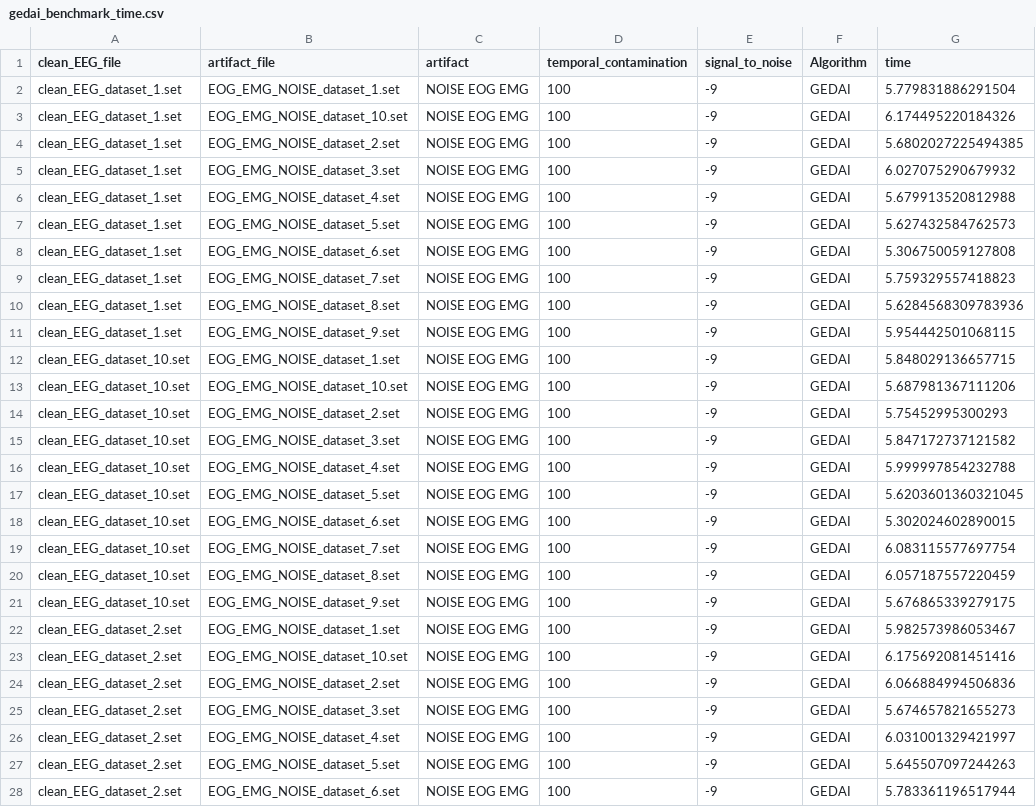
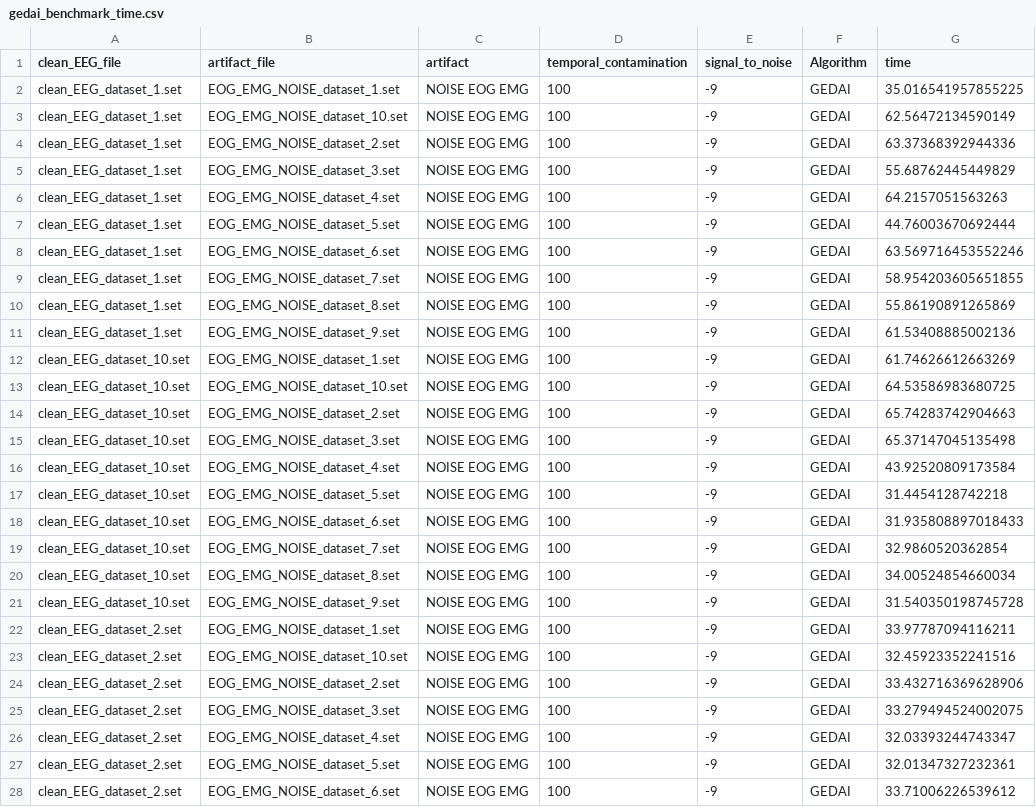
Before and after one commit to neurotuning/gedai, a CSV file: gedai_benchmark_time.csv, drawn as a sheet; only a part is shown; the diff covers the shown part only.

```diff
--- a/gedai_benchmark_time.csv
+++ b/gedai_benchmark_time.csv
@@ -1,28 +1,28 @@
 clean_EEG_file,artifact_file,artifact,temporal_contamination,signal_to_noise,Algorithm,time
-clean_EEG_dataset_1.set,EOG_EMG_NOISE_dataset_1.set,NOISE EOG EMG,100,-9,GEDAI,5.779831886291504
-clean_EEG_dataset_1.set,EOG_EMG_NOISE_dataset_10.set,NOISE EOG EMG,100,-9,GEDAI,6.174495220184326
-clean_EEG_dataset_1.set,EOG_EMG_NOISE_dataset_2.set,NOISE EOG EMG,100,-9,GEDAI,5.6802027225494385
-clean_EEG_dataset_1.set,EOG_EMG_NOISE_dataset_3.set,NOISE EOG EMG,100,-9,GEDAI,6.027075290679932
-clean_EEG_dataset_1.set,EOG_EMG_NOISE_dataset_4.set,NOISE EOG EMG,100,-9,GEDAI,5.679913520812988
-clean_EEG_dataset_1.set,EOG_EMG_NOISE_dataset_5.set,NOISE EOG EMG,100,-9,GEDAI,5.627432584762573
-clean_EEG_dataset_1.set,EOG_EMG_NOISE_dataset_6.set,NOISE EOG EMG,100,-9,GEDAI,5.306750059127808
-clean_EEG_dataset_1.set,EOG_EMG_NOISE_dataset_7.set,NOISE EOG EMG,100,-9,GEDAI,5.759329557418823
-clean_EEG_dataset_1.set,EOG_EMG_NOISE_dataset_8.set,NOISE EOG EMG,100,-9,GEDAI,5.6284568309783936
-clean_EEG_dataset_1.set,EOG_EMG_NOISE_dataset_9.set,NOISE EOG EMG,100,-9,GEDAI,5.954442501068115
-clean_EEG_dataset_10.set,EOG_EMG_NOISE_dataset_1.set,NOISE EOG EMG,100,-9,GEDAI,5.848029136657715
-clean_EEG_dataset_10.set,EOG_EMG_NOISE_dataset_10.set,NOISE EOG EMG,100,-9,GEDAI,5.687981367111206
-clean_EEG_dataset_10.set,EOG_EMG_NOISE_dataset_2.set,NOISE EOG EMG,100,-9,GEDAI,5.75452995300293
-clean_EEG_dataset_10.set,EOG_EMG_NOISE_dataset_3.set,NOISE EOG EMG,100,-9,GEDAI,5.847172737121582
-clean_EEG_dataset_10.set,EOG_EMG_NOISE_dataset_4.set,NOISE EOG EMG,100,-9,GEDAI,5.999997854232788
-clean_EEG_dataset_10.set,EOG_EMG_NOISE_dataset_5.set,NOISE EOG EMG,100,-9,GEDAI,5.6203601360321045
-clean_EEG_dataset_10.set,EOG_EMG_NOISE_dataset_6.set,NOISE EOG EMG,100,-9,GEDAI,5.302024602890015
-clean_EEG_dataset_10.set,EOG_EMG_NOISE_dataset_7.set,NOISE EOG EMG,100,-9,GEDAI,6.083115577697754
-clean_EEG_dataset_10.set,EOG_EMG_NOISE_dataset_8.set,NOISE EOG EMG,100,-9,GEDAI,6.057187557220459
-clean_EEG_dataset_10.set,EOG_EMG_NOISE_dataset_9.set,NOISE EOG EMG,100,-9,GEDAI,5.676865339279175
-clean_EEG_dataset_2.set,EOG_EMG_NOISE_dataset_1.set,NOISE EOG EMG,100,-9,GEDAI,5.982573986053467
-clean_EEG_dataset_2.set,EOG_EMG_NOISE_dataset_10.set,NOISE EOG EMG,100,-9,GEDAI,6.175692081451416
-clean_EEG_dataset_2.set,EOG_EMG_NOISE_dataset_2.set,NOISE EOG EMG,100,-9,GEDAI,6.066884994506836
-clean_EEG_dataset_2.set,EOG_EMG_NOISE_dataset_3.set,NOISE EOG EMG,100,-9,GEDAI,5.674657821655273
-clean_EEG_dataset_2.set,EOG_EMG_NOISE_dataset_4.set,NOISE EOG EMG,100,-9,GEDAI,6.031001329421997
-clean_EEG_dataset_2.set,EOG_EMG_NOISE_dataset_5.set,NOISE EOG EMG,100,-9,GEDAI,5.645507097244263
-clean_EEG_dataset_2.set,EOG_EMG_NOISE_dataset_6.set,NOISE EOG EMG,100,-9,GEDAI,5.783361196517944
+clean_EEG_dataset_1.set,EOG_EMG_NOISE_dataset_1.set,NOISE EOG EMG,100,-9,GEDAI,35.016541957855225
+clean_EEG_dataset_1.set,EOG_EMG_NOISE_dataset_10.set,NOISE EOG EMG,100,-9,GEDAI,62.56472134590149
+clean_EEG_dataset_1.set,EOG_EMG_NOISE_dataset_2.set,NOISE EOG EMG,100,-9,GEDAI,63.37368392944336
+clean_EEG_dataset_1.set,EOG_EMG_NOISE_dataset_3.set,NOISE EOG EMG,100,-9,GEDAI,55.68762445449829
+clean_EEG_dataset_1.set,EOG_EMG_NOISE_dataset_4.set,NOISE EOG EMG,100,-9,GEDAI,64.2157051563263
+clean_EEG_dataset_1.set,EOG_EMG_NOISE_dataset_5.set,NOISE EOG EMG,100,-9,GEDAI,44.76003670692444
+clean_EEG_dataset_1.set,EOG_EMG_NOISE_dataset_6.set,NOISE EOG EMG,100,-9,GEDAI,63.569716453552246
+clean_EEG_dataset_1.set,EOG_EMG_NOISE_dataset_7.set,NOISE EOG EMG,100,-9,GEDAI,58.954203605651855
+clean_EEG_dataset_1.set,EOG_EMG_NOISE_dataset_8.set,NOISE EOG EMG,100,-9,GEDAI,55.86190891265869
+clean_EEG_dataset_1.set,EOG_EMG_NOISE_dataset_9.set,NOISE EOG EMG,100,-9,GEDAI,61.53408885002136
+clean_EEG_dataset_10.set,EOG_EMG_NOISE_dataset_1.set,NOISE EOG EMG,100,-9,GEDAI,61.74626612663269
+clean_EEG_dataset_10.set,EOG_EMG_NOISE_dataset_10.set,NOISE EOG EMG,100,-9,GEDAI,64.53586983680725
+clean_EEG_dataset_10.set,EOG_EMG_NOISE_dataset_2.set,NOISE EOG EMG,100,-9,GEDAI,65.74283742904663
+clean_EEG_dataset_10.set,EOG_EMG_NOISE_dataset_3.set,NOISE EOG EMG,100,-9,GEDAI,65.37147045135498
+clean_EEG_dataset_10.set,EOG_EMG_NOISE_dataset_4.set,NOISE EOG EMG,100,-9,GEDAI,43.92520809173584
+clean_EEG_dataset_10.set,EOG_EMG_NOISE_dataset_5.set,NOISE EOG EMG,100,-9,GEDAI,31.4454128742218
+clean_EEG_dataset_10.set,EOG_EMG_NOISE_dataset_6.set,NOISE EOG EMG,100,-9,GEDAI,31.935808897018433
+clean_EEG_dataset_10.set,EOG_EMG_NOISE_dataset_7.set,NOISE EOG EMG,100,-9,GEDAI,32.9860520362854
+clean_EEG_dataset_10.set,EOG_EMG_NOISE_dataset_8.set,NOISE EOG EMG,100,-9,GEDAI,34.00524854660034
+clean_EEG_dataset_10.set,EOG_EMG_NOISE_dataset_9.set,NOISE EOG EMG,100,-9,GEDAI,31.540350198745728
+clean_EEG_dataset_2.set,EOG_EMG_NOISE_dataset_1.set,NOISE EOG EMG,100,-9,GEDAI,33.97787094116211
+clean_EEG_dataset_2.set,EOG_EMG_NOISE_dataset_10.set,NOISE EOG EMG,100,-9,GEDAI,32.45923352241516
+clean_EEG_dataset_2.set,EOG_EMG_NOISE_dataset_2.set,NOISE EOG EMG,100,-9,GEDAI,33.432716369628906
+clean_EEG_dataset_2.set,EOG_EMG_NOISE_dataset_3.set,NOISE EOG EMG,100,-9,GEDAI,33.279494524002075
+clean_EEG_dataset_2.set,EOG_EMG_NOISE_dataset_4.set,NOISE EOG EMG,100,-9,GEDAI,32.03393244743347
+clean_EEG_dataset_2.set,EOG_EMG_NOISE_dataset_5.set,NOISE EOG EMG,100,-9,GEDAI,32.01347327232361
+clean_EEG_dataset_2.set,EOG_EMG_NOISE_dataset_6.set,NOISE EOG EMG,100,-9,GEDAI,33.71006226539612
```
Also changed, not shown: 73 edited cells elsewhere in this file, gedai_benchmark_correlation.csv, gedai_benchmark_snr.csv, 4 other files.
